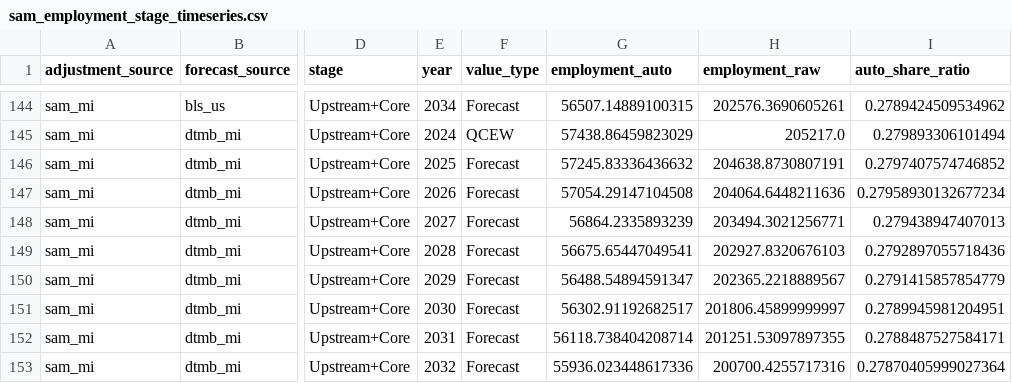
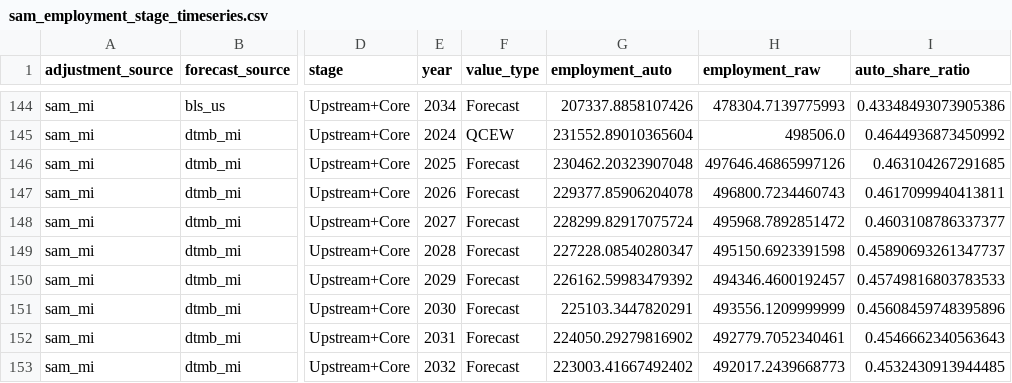
Before and after one commit to erikvasilauskas/EV-Transition-MI-Mobility, a CSV file: data/processed/sam_auto_dashboard/sam_employment_stage_timeseries.csv, drawn as a sheet; only a part is shown, gaps mark what is left out; the diff covers the shown part only; the diff names each change by its address in the sheet, - before the commit and + after, or states it on an @@ line.

```diff
--- a/data/processed/sam_auto_dashboard/sam_employment_stage_timeseries.csv
+++ b/data/processed/sam_auto_dashboard/sam_employment_stage_timeseries.csv
-G144 (employment_auto): 56507.14889100315
+G144 (employment_auto): 207337.8858107426
-H144 (employment_raw): 202576.3690605261
+H144 (employment_raw): 478304.7139775993
-I144 (auto_share_ratio): 0.2789424509534962
+I144 (auto_share_ratio): 0.43348493073905386
-G145 (employment_auto): 57438.86459823029
+G145 (employment_auto): 231552.89010365604
-H145 (employment_raw): 205217.0
+H145 (employment_raw): 498506.0
-I145 (auto_share_ratio): 0.279893306101494
+I145 (auto_share_ratio): 0.4644936873450992
-G146 (employment_auto): 57245.83336436632
+G146 (employment_auto): 230462.20323907048
-H146 (employment_raw): 204638.8730807191
+H146 (employment_raw): 497646.46865997126
-I146 (auto_share_ratio): 0.2797407574746852
+I146 (auto_share_ratio): 0.463104267291685
-G147 (employment_auto): 57054.29147104508
+G147 (employment_auto): 229377.85906204078
-H147 (employment_raw): 204064.6448211636
+H147 (employment_raw): 496800.7234460743
-I147 (auto_share_ratio): 0.27958930132677234
+I147 (auto_share_ratio): 0.4617099940413811
-G148 (employment_auto): 56864.2335893239
+G148 (employment_auto): 228299.82917075724
-H148 (employment_raw): 203494.3021256771
+H148 (employment_raw): 495968.7892851472
-I148 (auto_share_ratio): 0.279438947407013
+I148 (auto_share_ratio): 0.4603108786337377
-G149 (employment_auto): 56675.65447049541
+G149 (employment_auto): 227228.08540280347
-H149 (employment_raw): 202927.8320676103
+H149 (employment_raw): 495150.6923391598
-I149 (auto_share_ratio): 0.2792897055718436
+I149 (auto_share_ratio): 0.45890693261347737
-G150 (employment_auto): 56488.54894591347
+G150 (employment_auto): 226162.59983479392
-H150 (employment_raw): 202365.2218889567
+H150 (employment_raw): 494346.4600192457
-I150 (auto_share_ratio): 0.2791415857854779
+I150 (auto_share_ratio): 0.45749816803783533
-G151 (employment_auto): 56302.91192682517
+G151 (employment_auto): 225103.3447820291
-H151 (employment_raw): 201806.45899999997
+H151 (employment_raw): 493556.1209999999
-I151 (auto_share_ratio): 0.2789945981204951
+I151 (auto_share_ratio): 0.45608459748395896
-G152 (employment_auto): 56118.738404208714
+G152 (employment_auto): 224050.29279816902
-H152 (employment_raw): 201251.53097897355
+H152 (employment_raw): 492779.7052340461
-I152 (auto_share_ratio): 0.2788487527584171
+I152 (auto_share_ratio): 0.4546662340563643
-G153 (employment_auto): 55936.023448617336
+G153 (employment_auto): 223003.41667492402
-H153 (employment_raw): 200700.4255717316
+H153 (employment_raw): 492017.2439668773
-I153 (auto_share_ratio): 0.27870405999027364
+I153 (auto_share_ratio): 0.4532430913944485
```
Also changed, not shown: 102 edited cells elsewhere in this file, 2 other files.
